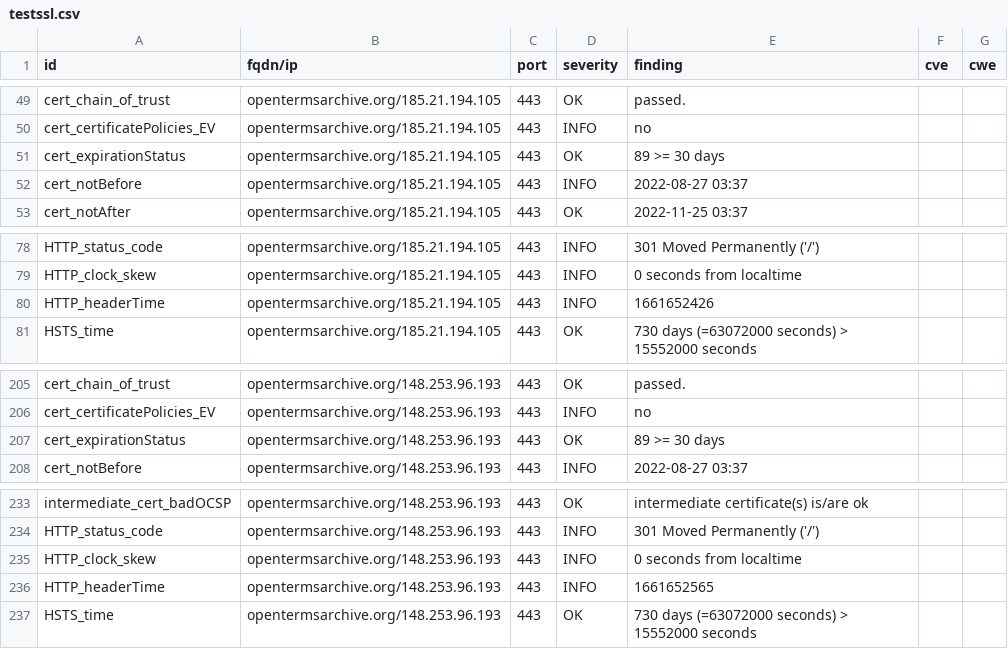
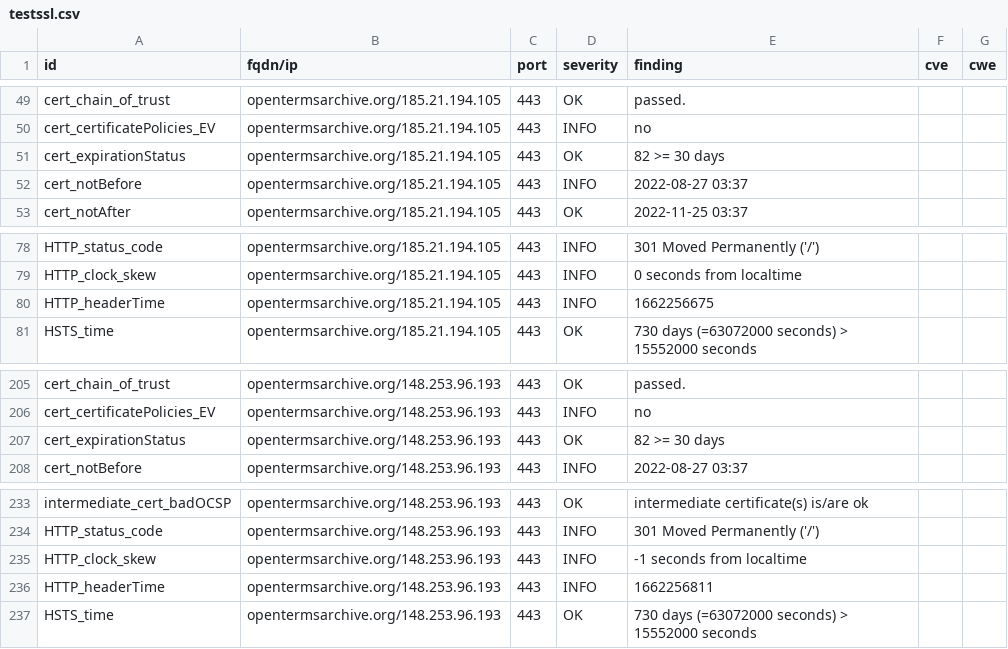
Before and after one commit to OpenTermsArchive/dashlord, a CSV file: results/aHR0cHM6Ly9vcGVudGVybXNhcmNoaXZlLm9yZw==/testssl.csv, drawn as a sheet; only a part is shown, gaps mark what is left out.

```diff
--- a/results/aHR0cHM6Ly9vcGVudGVybXNhcmNoaXZlLm9yZw==/testssl.csv
+++ b/results/aHR0cHM6Ly9vcGVudGVybXNhcmNoaXZlLm9yZw==/testssl.csv
@@ -50,3 +50,3 @@
 "cert_certificatePolicies_EV","opentermsarchive.org/185.21.194.105","443","INFO","no","",""
-"cert_expirationStatus","opentermsarchive.org/185.21.194.105","443","OK","89 >= 30 days","",""
+"cert_expirationStatus","opentermsarchive.org/185.21.194.105","443","OK","82 >= 30 days","",""
 "cert_notBefore","opentermsarchive.org/185.21.194.105","443","INFO","2022-08-27 03:37","",""
@@ -79,3 +79,3 @@
 "HTTP_clock_skew","opentermsarchive.org/185.21.194.105","443","INFO","0 seconds from localtime","",""
-"HTTP_headerTime","opentermsarchive.org/185.21.194.105","443","INFO","1661652426","",""
+"HTTP_headerTime","opentermsarchive.org/185.21.194.105","443","INFO","1662256675","",""
 "HSTS_time","opentermsarchive.org/185.21.194.105","443","OK","730 days (=63072000 seconds) > 15552000 seconds","",""
@@ -206,3 +206,3 @@
 "cert_certificatePolicies_EV","opentermsarchive.org/148.253.96.193","443","INFO","no","",""
-"cert_expirationStatus","opentermsarchive.org/148.253.96.193","443","OK","89 >= 30 days","",""
+"cert_expirationStatus","opentermsarchive.org/148.253.96.193","443","OK","82 >= 30 days","",""
 "cert_notBefore","opentermsarchive.org/148.253.96.193","443","INFO","2022-08-27 03:37","",""
@@ -234,4 +234,4 @@
 "HTTP_status_code","opentermsarchive.org/148.253.96.193","443","INFO","301 Moved Permanently ('/')","",""
-"HTTP_clock_skew","opentermsarchive.org/148.253.96.193","443","INFO","0 seconds from localtime","",""
-"HTTP_headerTime","opentermsarchive.org/148.253.96.193","443","INFO","1661652565","",""
+"HTTP_clock_skew","opentermsarchive.org/148.253.96.193","443","INFO","-1 seconds from localtime","",""
+"HTTP_headerTime","opentermsarchive.org/148.253.96.193","443","INFO","1662256811","",""
 "HSTS_time","opentermsarchive.org/148.253.96.193","443","OK","730 days (=63072000 seconds) > 15552000 seconds","",""
```
Also changed, not shown: 13 other files.
